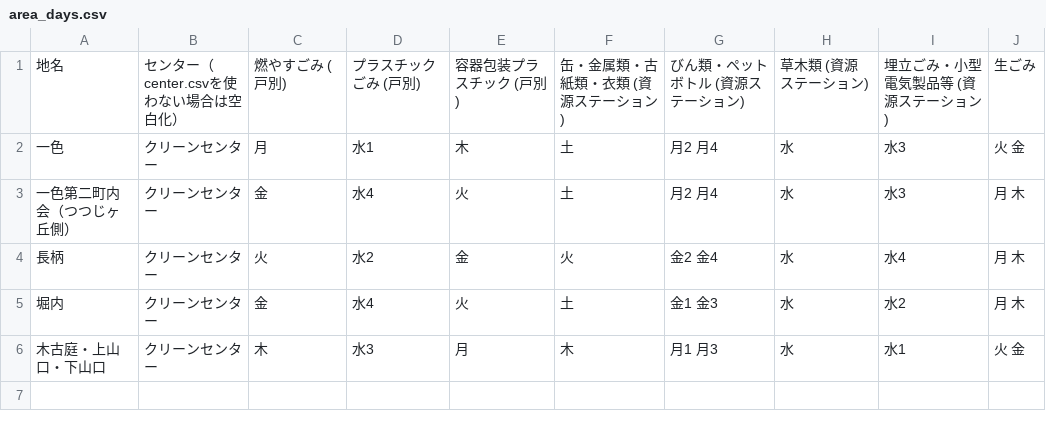
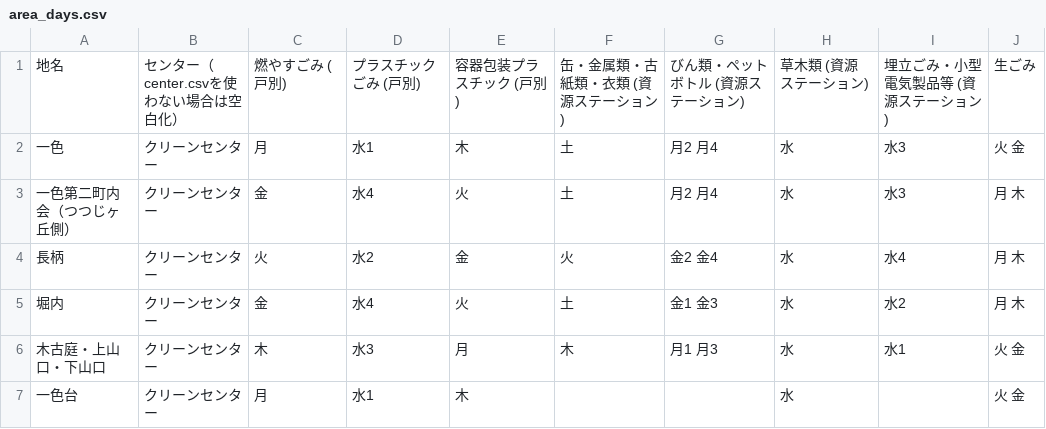
Before and after one commit to H1RO/5374, a CSV file: data/area_days.csv, drawn as a sheet; the diff names each change by its address in the sheet, - before the commit and + after, or states it on an @@ line.

Commit message:
Update area_days.csv

```diff
--- a/data/area_days.csv
+++ b/data/area_days.csv
+row 7: 一色台 | クリーンセンター | 月 | 水1 | 木 |  |  | 水 |  | 火 金
```
